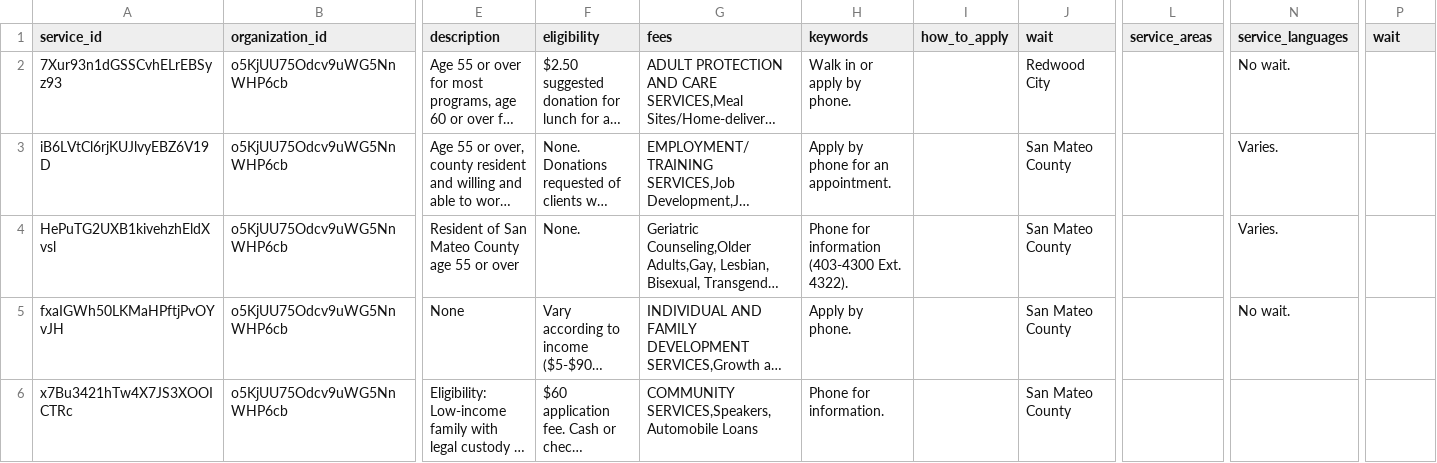
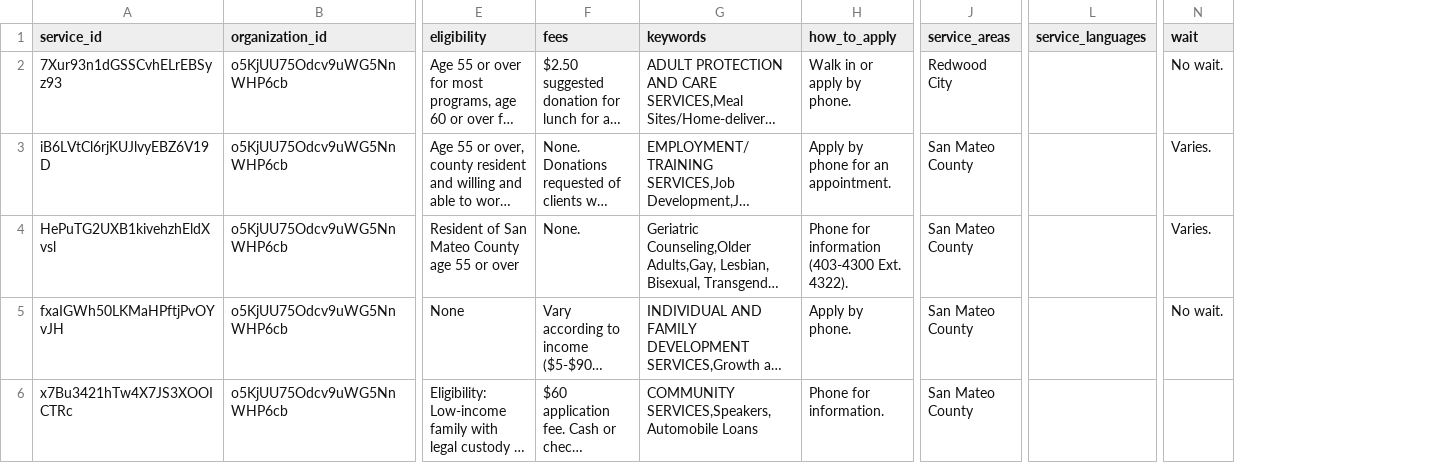
Before and after one commit to niveditc/open-referral-validation, a CSV file: ohana_in_openreferral/service.csv, drawn as a sheet; only a part is shown, gaps mark what is left out; long unchanged cells end in …; removed rows and columns are numbered as before the commit, all else as after; the diff covers the shown part only; the diff names each change by its address in the sheet, - before the commit and + after, or states it on an @@ line.

Commit message:
Removed extra fields from header

```diff
--- a/ohana_in_openreferral/service.csv
+++ b/ohana_in_openreferral/service.csv
-column I (how_to_apply), empty
-column J (wait), rows 2-6: Redwood City | San Mateo County | San Mateo County | San Mateo County | San Mateo County
-E1: description
+E1: eligibility
-F1: eligibility
+F1: fees
-G1: fees
+G1: keywords
-H1: keywords
+H1: how_to_apply
-J2 (service_areas): (empty)
+J2 (service_areas): Redwood City
-L2 (service_languages): No wait.
+L2 (service_languages): (empty)
-N2 (wait): (empty)
+N2 (wait): No wait.
-J3:J6 (service_areas): (empty)
+J3:J6 (service_areas): San Mateo County
-L3:L4 (service_languages): Varies.
+L3:L4 (service_languages): (empty)
-N3:N4 (wait): (empty)
+N3:N4 (wait): Varies.
-L5 (service_languages): No wait.
+L5 (service_languages): (empty)
-N5 (wait): (empty)
+N5 (wait): No wait.
```
Also changed, not shown: 41 edited cells elsewhere in this file.
